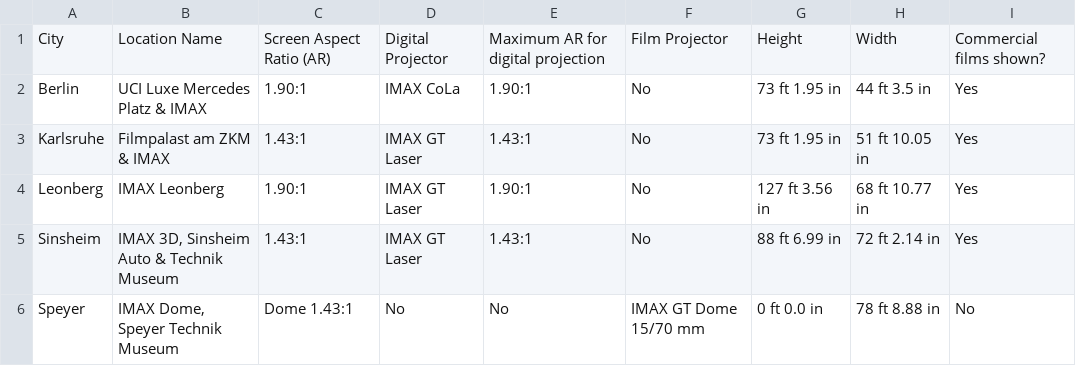
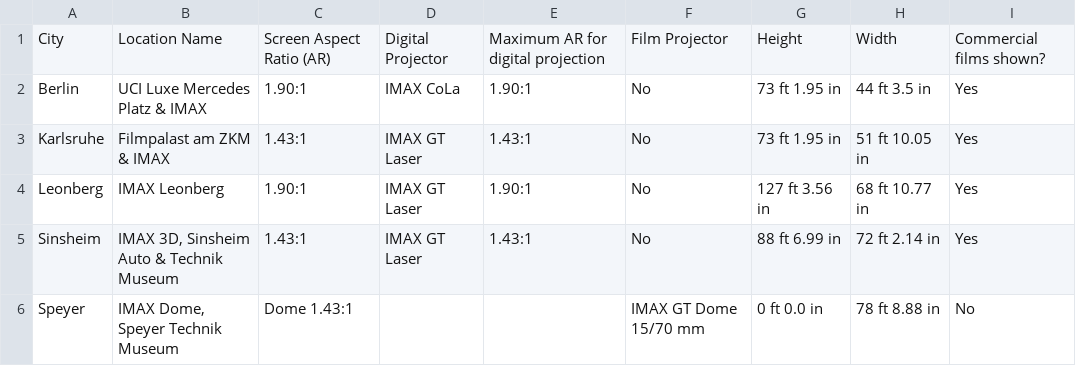
Before and after one commit to r-imax/imaxguide, a CSV file: docs/assets/csv/imperial/europe/germany.csv, drawn as a sheet.

```diff
--- a/docs/assets/csv/imperial/europe/germany.csv
+++ b/docs/assets/csv/imperial/europe/germany.csv
@@ -5,2 +5,2 @@ Leonberg,IMAX Leonberg,1.90:1,IMAX GT Laser,1.90:1,No,127 ft 3.56 in,68 ft 10.77
 Sinsheim,"IMAX 3D, Sinsheim Auto & Technik Museum",1.43:1,IMAX GT Laser,1.43:1,No,88 ft 6.99 in,72 ft 2.14 in,Yes
-Speyer,"IMAX Dome, Speyer Technik Museum",Dome 1.43:1,No,No,IMAX GT Dome 15/70 mm,0 ft 0.0 in,78 ft 8.88 in,No
+Speyer,"IMAX Dome, Speyer Technik Museum",Dome 1.43:1,,,IMAX GT Dome 15/70 mm,0 ft 0.0 in,78 ft 8.88 in,No
```
Also changed, not shown: docs/assets/csv/imperial/americas/ecuador.csv, docs/assets/csv/metric/americas/canada.csv, 11 other files.
